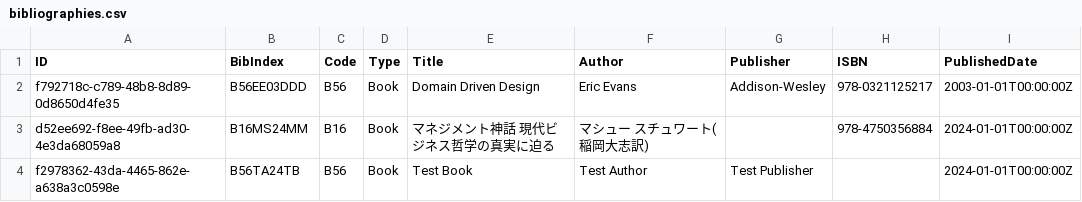
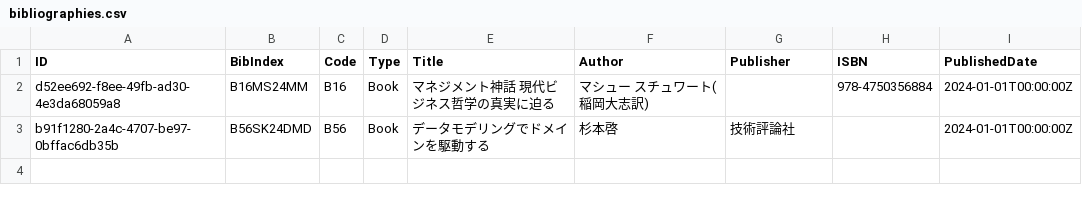
Before and after one commit to 2222-42/bibliography_log, a CSV file: data/bibliographies.csv, drawn as a sheet; removed rows and columns are numbered as before the commit, all else as after; the diff names each change by its address in the sheet, - before the commit and + after, or states it on an @@ line.

```diff
--- a/data/bibliographies.csv
+++ b/data/bibliographies.csv
-row 2: f792718c-c789-48b8-8d89-0d8650d4fe35 | B56EE03DDD | B56 | Book | Domain Driven Design | Eric Evans | Addison-Wesley | 978-0321125217 | 2003-01-01T00:00:00Z
-row 4: f2978362-43da-4465-862e-a638a3c0598e | B56TA24TB | B56 | Book | Test Book | Test Author | Test Publisher |  | 2024-01-01T00:00:00Z
+row 3: b91f1280-2a4c-4707-be97-0bffac6db35b | B56SK24DMD | B56 | Book | データモデリングでドメインを駆動する | 杉本啓 | 技術評論社 |  | 2024-01-01T00:00:00Z
```
Also changed, not shown: data/reviews.csv, 4 other files.
